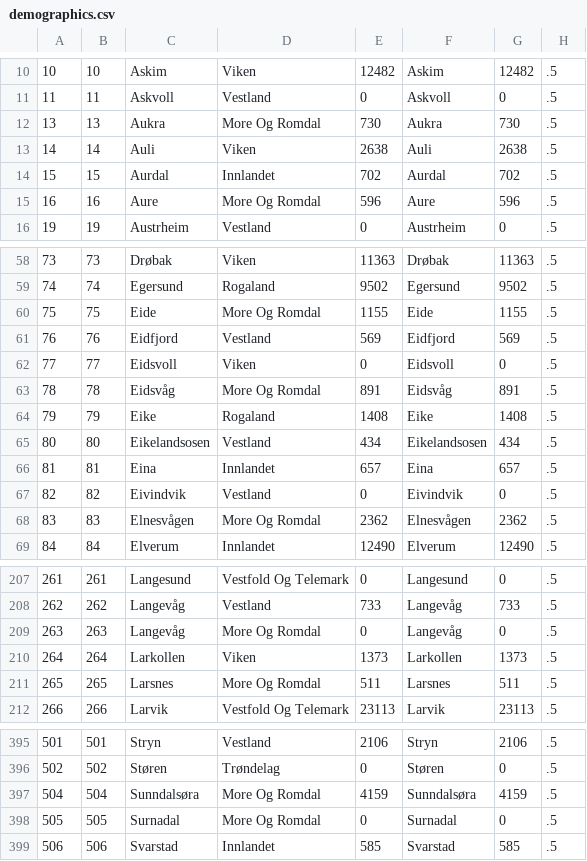
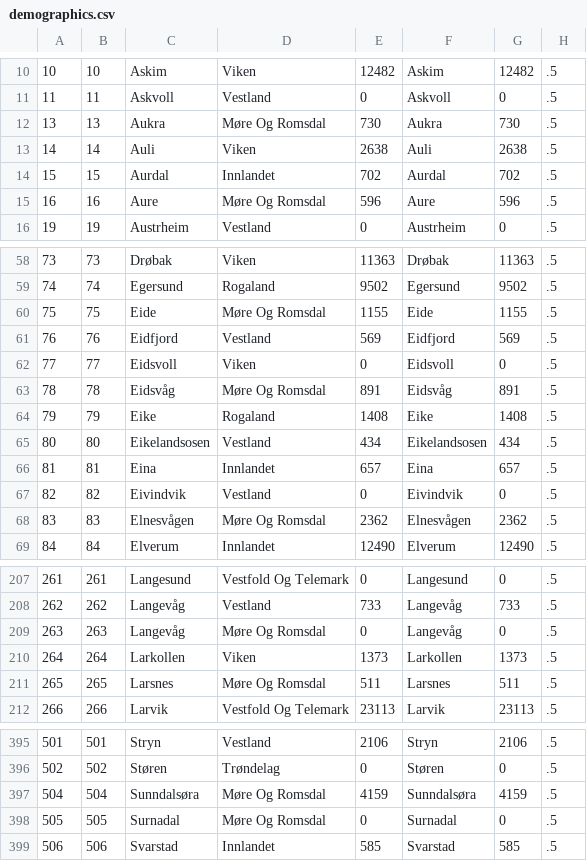
Before and after one commit to science-automation/synthea-international, a CSV file: no/src/main/resources/geography/demographics.csv, drawn as a sheet; only a part is shown, gaps mark what is left out; the diff covers the shown part only; the diff names each change by its address in the sheet, - before the commit and + after, or states it on an @@ line.

Commit message:
generated from automation [skip ci]

```diff
--- a/no/src/main/resources/geography/demographics.csv
+++ b/no/src/main/resources/geography/demographics.csv
-D12: More Og Romdal
+D12: Møre Og Romsdal
-D15: More Og Romdal
+D15: Møre Og Romsdal
-D60: More Og Romdal
+D60: Møre Og Romsdal
-D63: More Og Romdal
+D63: Møre Og Romsdal
-D68: More Og Romdal
+D68: Møre Og Romsdal
-D209: More Og Romdal
+D209: Møre Og Romsdal
-D211: More Og Romdal
+D211: Møre Og Romsdal
-D397:D398: More Og Romdal
+D397:D398: Møre Og Romsdal
```
Also changed, not shown: 27 edited cells elsewhere in this file.
